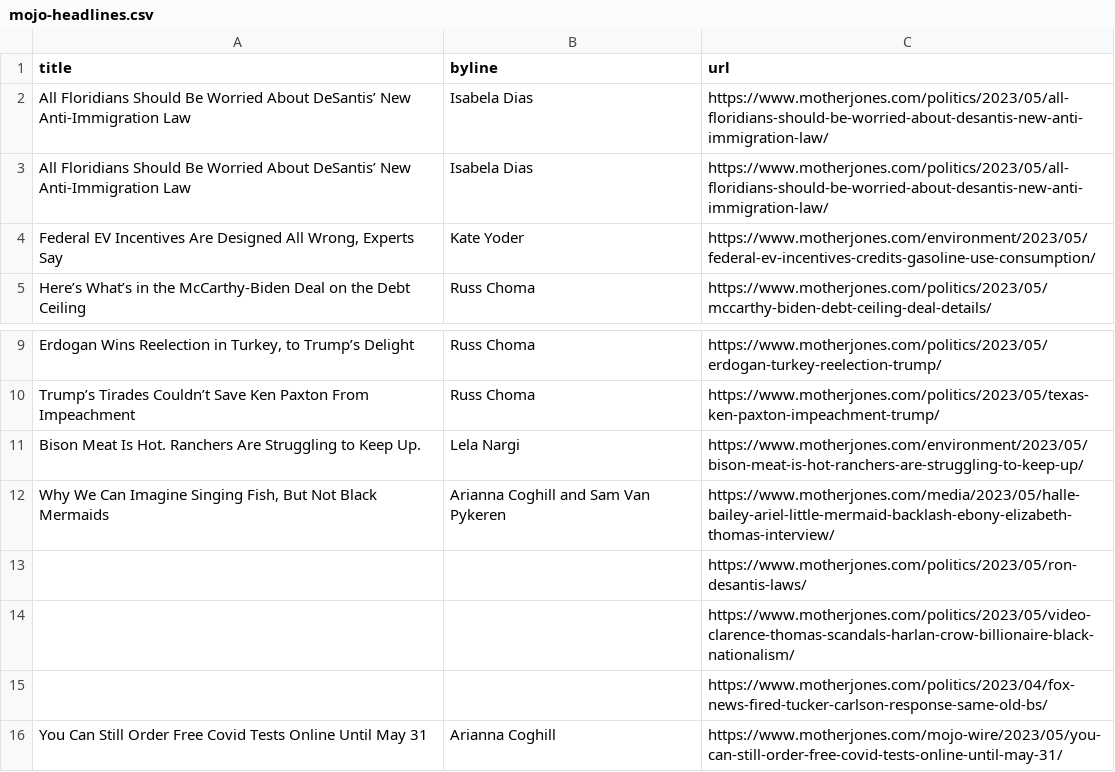
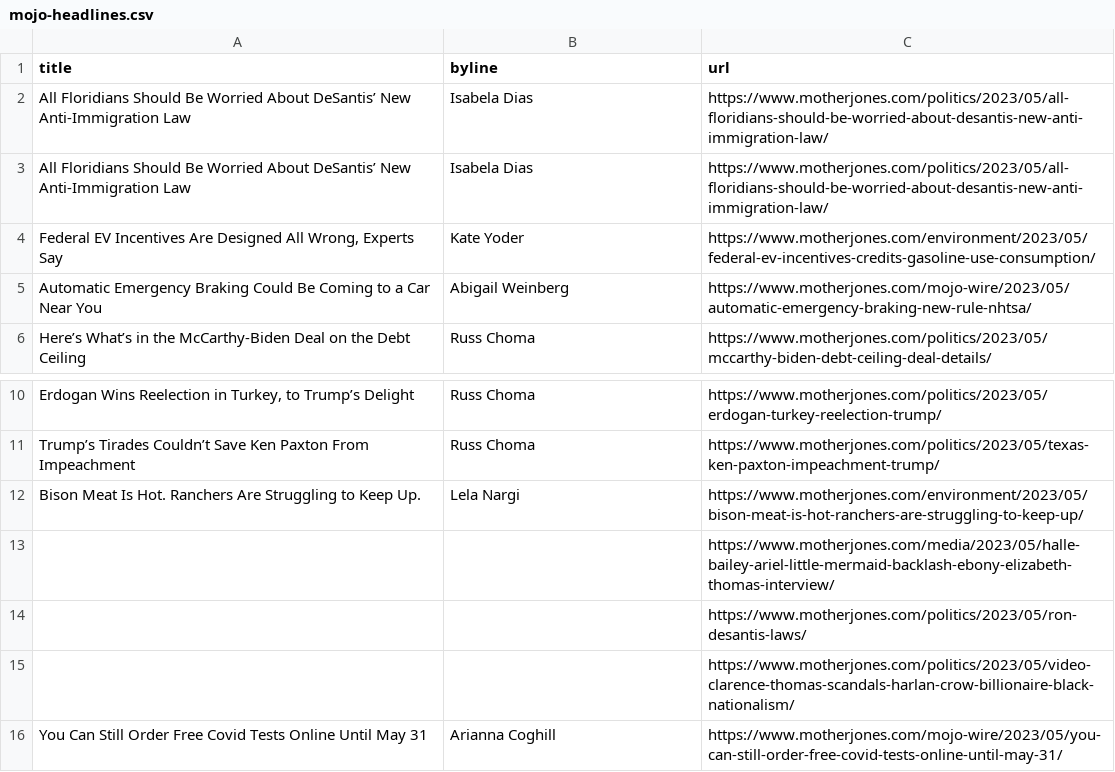
Before and after one commit to abslede/autoscraper, a CSV file: mojo-headlines.csv, drawn as a sheet; only a part is shown, gaps mark what is left out.

```diff
--- a/mojo-headlines.csv
+++ b/mojo-headlines.csv
@@ -4,2 +4,3 @@ All Floridians Should Be Worried About DeSantis’ New Anti-Immigration Law,Isab
 "Federal EV Incentives Are Designed All Wrong, Experts Say",Kate Yoder,https://www.motherjones.com/environment/2023/05/federal-ev-incentives-credits-gasoline-use-consumption/
+Automatic Emergency Braking Could Be Coming to a Car Near You,Abigail Weinberg,https://www.motherjones.com/mojo-wire/2023/05/automatic-emergency-braking-new-rule-nhtsa/
 Here’s What’s in the McCarthy-Biden Deal on the Debt Ceiling,Russ Choma,https://www.motherjones.com/politics/2023/05/mccarthy-biden-debt-ceiling-deal-details/
@@ -11,6 +12,5 @@ Trump’s Tirades Couldn’t Save Ken Paxton From Impeachment,Russ Choma,https:/
 Bison Meat Is Hot. Ranchers Are Struggling to Keep Up.,Lela Nargi,https://www.motherjones.com/environment/2023/05/bison-meat-is-hot-ranchers-are-struggling-to-keep-up/
-"Why We Can Imagine Singing Fish, But Not Black Mermaids",Arianna Coghill and Sam Van Pykeren,https://www.motherjones.com/media/2023/05/halle-bailey-ariel-little-mermaid-backlash-ebony-elizabeth-thomas-interview/
+,,https://www.motherjones.com/media/2023/05/halle-bailey-ariel-little-mermaid-backlash-ebony-elizabeth-thomas-interview/
 ,,https://www.motherjones.com/politics/2023/05/ron-desantis-laws/
 ,,https://www.motherjones.com/politics/2023/05/video-clarence-thomas-scandals-harlan-crow-billionaire-black-nationalism/
-,,https://www.motherjones.com/politics/2023/04/fox-news-fired-tucker-carlson-response-same-old-bs/
 You Can Still Order Free Covid Tests Online Until May 31,Arianna Coghill,https://www.motherjones.com/mojo-wire/2023/05/you-can-still-order-free-covid-tests-online-until-may-31/
```
